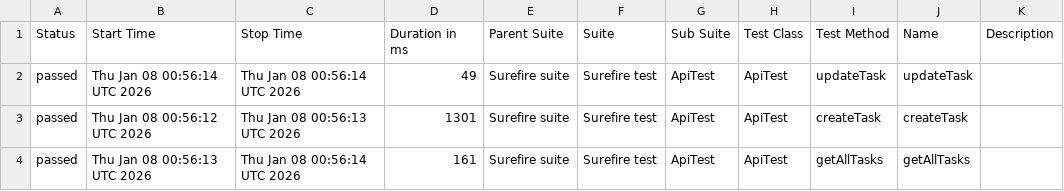
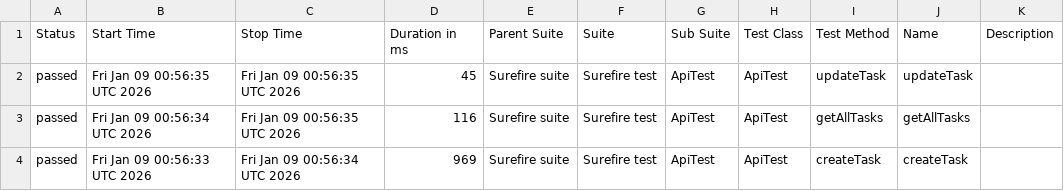
Before and after one commit to MarinaKrasiuk/spf, a CSV file: allure/data/suites.csv, drawn as a sheet.

```diff
--- a/allure/data/suites.csv
+++ b/allure/data/suites.csv
@@ -1,4 +1,4 @@
 "Status","Start Time","Stop Time","Duration in ms","Parent Suite","Suite","Sub Suite","Test Class","Test Method","Name","Description"
-"passed","Thu Jan 08 00:56:14 UTC 2026","Thu Jan 08 00:56:14 UTC 2026","49","Surefire suite","Surefire test","ApiTest","ApiTest","updateTask","updateTask",""
-"passed","Thu Jan 08 00:56:12 UTC 2026","Thu Jan 08 00:56:13 UTC 2026","1301","Surefire suite","Surefire test","ApiTest","ApiTest","createTask","createTask",""
-"passed","Thu Jan 08 00:56:13 UTC 2026","Thu Jan 08 00:56:14 UTC 2026","161","Surefire suite","Surefire test","ApiTest","ApiTest","getAllTasks","getAllTasks",""
+"passed","Fri Jan 09 00:56:35 UTC 2026","Fri Jan 09 00:56:35 UTC 2026","45","Surefire suite","Surefire test","ApiTest","ApiTest","updateTask","updateTask",""
+"passed","Fri Jan 09 00:56:34 UTC 2026","Fri Jan 09 00:56:35 UTC 2026","116","Surefire suite","Surefire test","ApiTest","ApiTest","getAllTasks","getAllTasks",""
+"passed","Fri Jan 09 00:56:33 UTC 2026","Fri Jan 09 00:56:34 UTC 2026","969","Surefire suite","Surefire test","ApiTest","ApiTest","createTask","createTask",""
```
Also changed, not shown: 20 other files.
